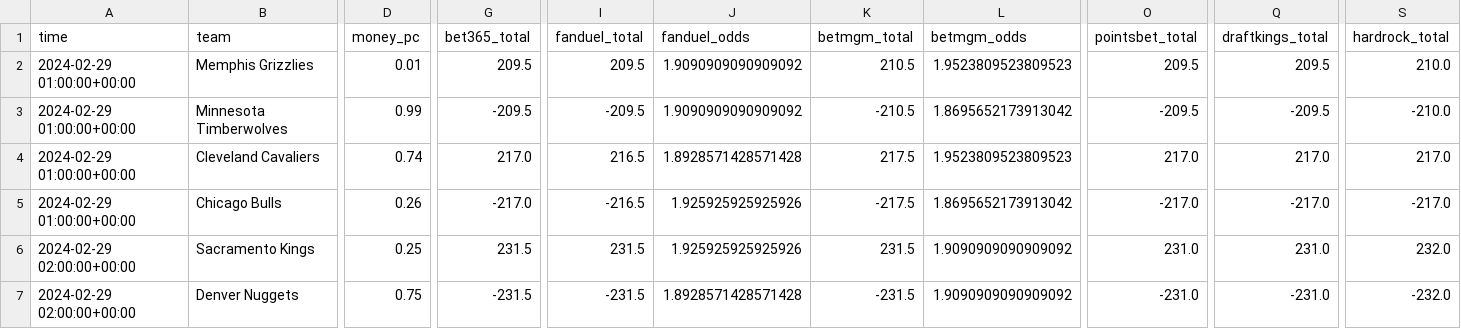
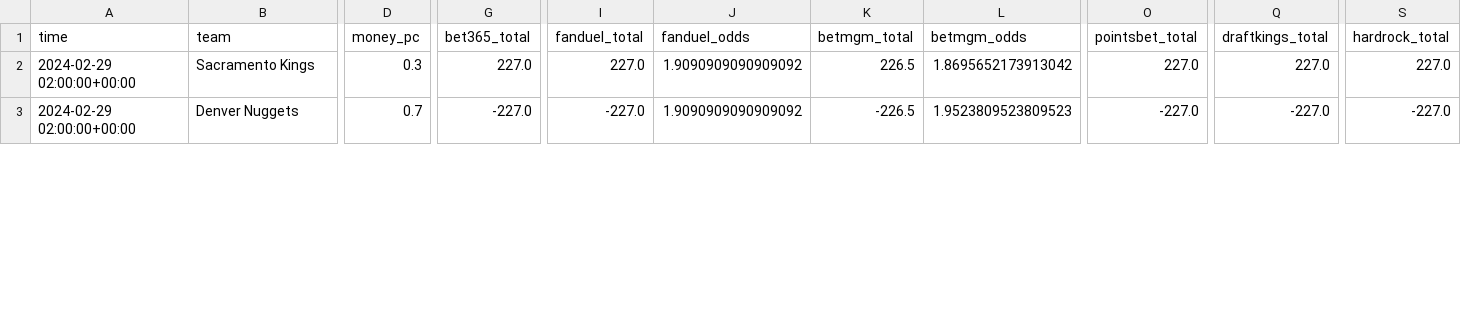
Before and after one commit to Donalcon/reverse_line_movement, a CSV file: nba_total_df.csv, drawn as a sheet; only a part is shown, gaps mark what is left out; removed rows and columns are numbered as before the commit, all else as after; rows hold the shown columns only; the diff covers the shown part only; the diff names each change by its address in the sheet, - before the commit and + after, or states it on an @@ line.

```diff
--- a/nba_total_df.csv
+++ b/nba_total_df.csv
-row 2: 2024-02-29 01:00:00+00:00 | Memphis Grizzlies | 0.01 | 209.5 | 209.5 | 1.9090909090909092 | 210.5 | 1.9523809523809523 | 209.5 | 209.5 | 210.0
-row 3: 2024-02-29 01:00:00+00:00 | Minnesota Timberwolves | 0.99 | -209.5 | -209.5 | 1.9090909090909092 | -210.5 | 1.8695652173913042 | -209.5 | -209.5 | -210.0
-row 4: 2024-02-29 01:00:00+00:00 | Cleveland Cavaliers | 0.74 | 217.0 | 216.5 | 1.8928571428571428 | 217.5 | 1.9523809523809523 | 217.0 | 217.0 | 217.0
-row 5: 2024-02-29 01:00:00+00:00 | Chicago Bulls | 0.26 | -217.0 | -216.5 | 1.925925925925926 | -217.5 | 1.8695652173913042 | -217.0 | -217.0 | -217.0
-D2 (money_pc): 0.25
+D2 (money_pc): 0.3
-G2 (bet365_total): 231.5
+G2 (bet365_total): 227.0
-I2 (fanduel_total): 231.5
+I2 (fanduel_total): 227.0
-J2 (fanduel_odds): 1.925925925925926
+J2 (fanduel_odds): 1.9090909090909092
-K2 (betmgm_total): 231.5
+K2 (betmgm_total): 226.5
-L2 (betmgm_odds): 1.9090909090909092
+L2 (betmgm_odds): 1.8695652173913042
-O2 (pointsbet_total): 231.0
+O2 (pointsbet_total): 227.0
-Q2 (draftkings_total): 231.0
+Q2 (draftkings_total): 227.0
-S2 (hardrock_total): 232.0
+S2 (hardrock_total): 227.0
-D3 (money_pc): 0.75
+D3 (money_pc): 0.7
-G3 (bet365_total): -231.5
+G3 (bet365_total): -227.0
-I3 (fanduel_total): -231.5
+I3 (fanduel_total): -227.0
-J3 (fanduel_odds): 1.8928571428571428
+J3 (fanduel_odds): 1.9090909090909092
-K3 (betmgm_total): -231.5
+K3 (betmgm_total): -226.5
-L3 (betmgm_odds): 1.9090909090909092
+L3 (betmgm_odds): 1.9523809523809523
-O3 (pointsbet_total): -231.0
+O3 (pointsbet_total): -227.0
-Q3 (draftkings_total): -231.0
+Q3 (draftkings_total): -227.0
-S3 (hardrock_total): -232.0
+S3 (hardrock_total): -227.0
```
Also changed, not shown: 22 edited cells elsewhere in this file, nba_spread_df.csv, 1 other file.
